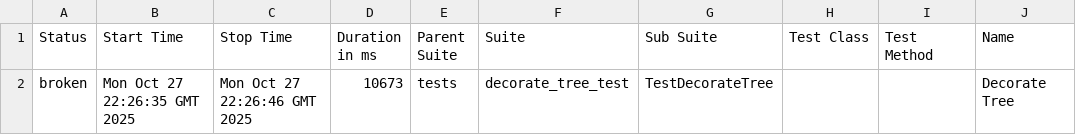
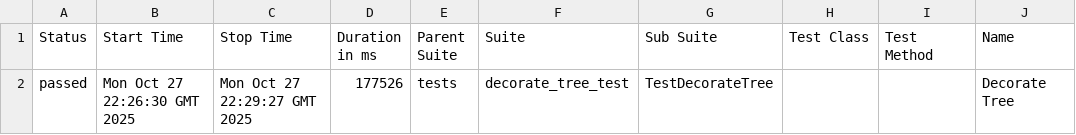
Before and after one commit to TennoGODD/ChristmasTree, a CSV file: data/suites.csv, drawn as a sheet; only a part is shown; the diff names each change by its address in the sheet, - before the commit and + after, or states it on an @@ line.

```diff
--- a/data/suites.csv
+++ b/data/suites.csv
-A2 (Status): broken
+A2 (Status): passed
-B2 (Start Time): Mon Oct 27 22:26:35 GMT 2025
+B2 (Start Time): Mon Oct 27 22:26:30 GMT 2025
-C2 (Stop Time): Mon Oct 27 22:26:46 GMT 2025
+C2 (Stop Time): Mon Oct 27 22:29:27 GMT 2025
-D2 (Duration in ms): 10673
+D2 (Duration in ms): 177526
```
Also changed, not shown: 27 other files.
